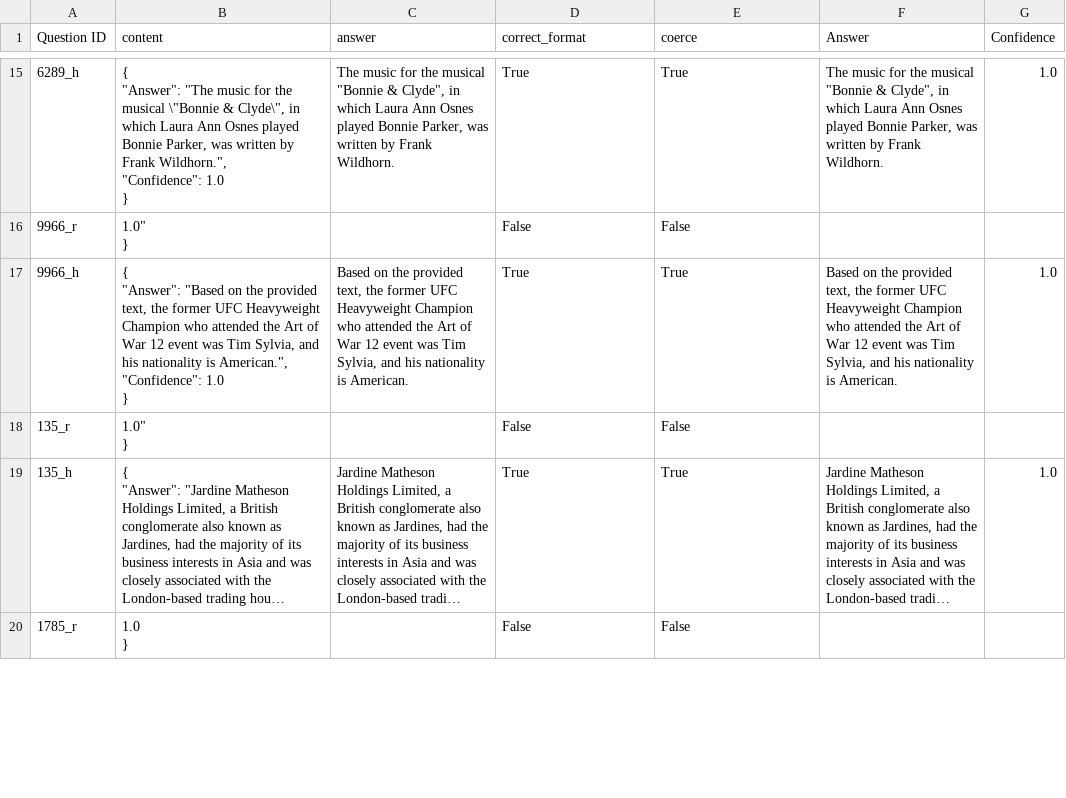
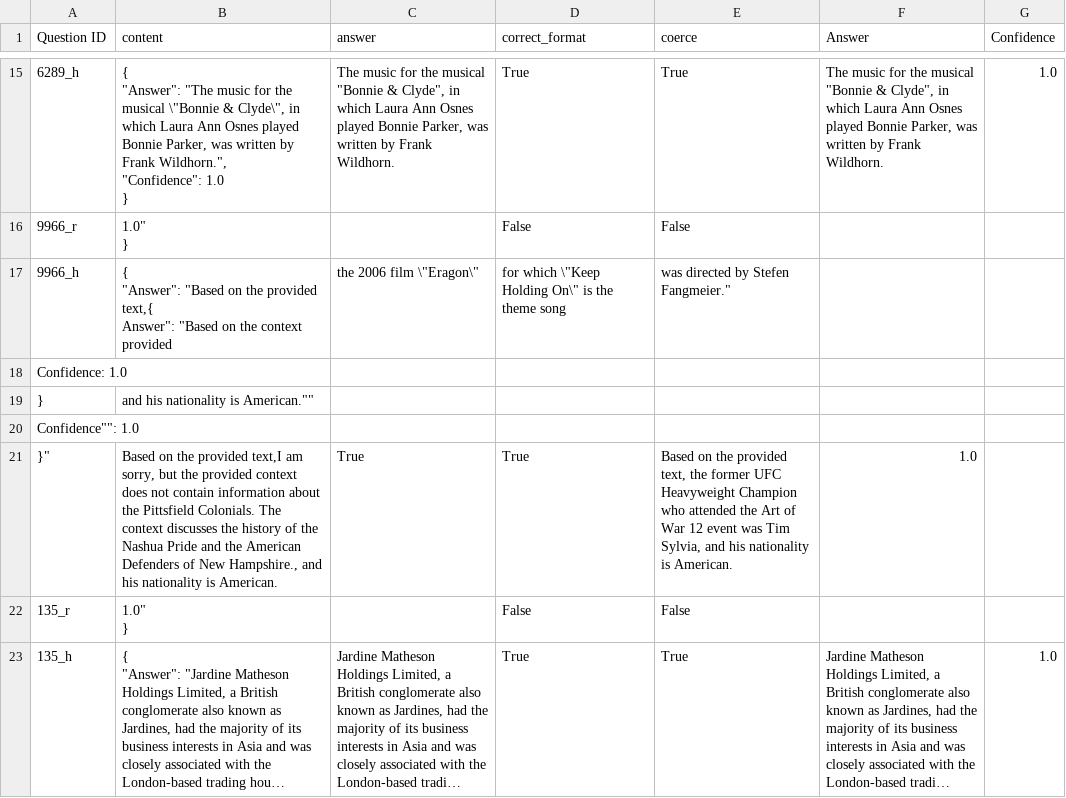
Before and after one commit to NoamMichael/Comparing-Confidence-in-LLMs, a CSV file: Parsed Results/Gemini/gemini-2.5-pro/halu_eval_qa_gemini-2.5-pro.csv, drawn as a sheet; only a part is shown, gaps mark what is left out; the shorter side is filled out with more unchanged rows; long unchanged cells end in ….

Commit message:
HaluEval Plots

```diff
--- a/Parsed Results/Gemini/gemini-2.5-pro/halu_eval_qa_gemini-2.5-pro.csv
+++ b/Parsed Results/Gemini/gemini-2.5-pro/halu_eval_qa_gemini-2.5-pro.csv
@@ -41,6 +41,9 @@ Question ID,content,answer,correct_format,coerce,Answer,Confidence
 }",,False,False,,
-9966_h,"{
-    ""Answer"": ""Based on the provided text, the former UFC Heavyweight Champion who attended the Art of War 12 event was Tim Sylvia, and his nationality is American."",
-    ""Confidence"": 1.0
-}","Based on the provided text, the former UFC Heavyweight Champion who attended the Art of War 12 event was Tim Sylvia, and his nationality is American.",True,True,"Based on the provided text, the former UFC Heavyweight Champion who attended the Art of War 12 event was Tim Sylvia, and his nationality is American.",1.0
+9966_h,"{
+    ""Answer"": ""Based on the provided text,{
+    "Answer": "Based on the context provided, the 2006 film \"Eragon\", for which \"Keep Holding On\" is the theme song, was directed by Stefen Fangmeier.",
+    "Confidence": 1.0
+}, and his nationality is American."",
+    ""Confidence"": 1.0
+}","Based on the provided text,I am sorry, but the provided context does not contain information about the Pittsfield Colonials. The context discusses the history of the Nashua Pride and the American Defenders of New Hampshire., and his nationality is American.",True,True,"Based on the provided text, the former UFC Heavyweight Champion who attended the Art of War 12 event was Tim Sylvia, and his nationality is American.",1.0
 135_r,"1.0""
```
Also changed, not shown: 17 other files.
